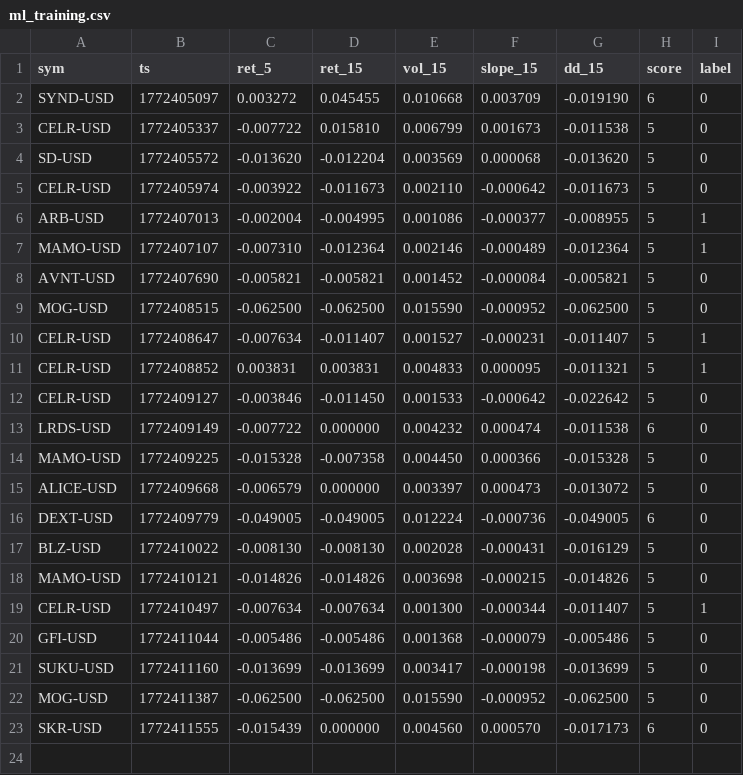
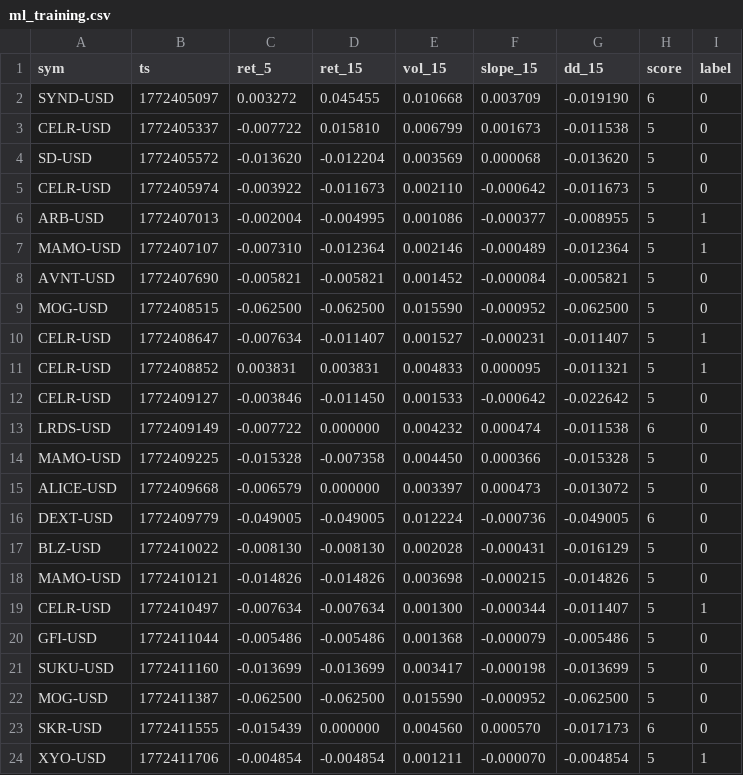
Before and after one commit to joshuadobbs056-ctrl/coin-sniper-data, a CSV file: ml_training.csv, drawn as a sheet; the diff names each change by its address in the sheet, - before the commit and + after, or states it on an @@ line.

Commit message:
update ml_training.csv

```diff
--- a/ml_training.csv
+++ b/ml_training.csv
+row 24: XYO-USD | 1772411706 | -0.004854 | -0.004854 | 0.001211 | -0.000070 | -0.004854 | 5 | 1
```
